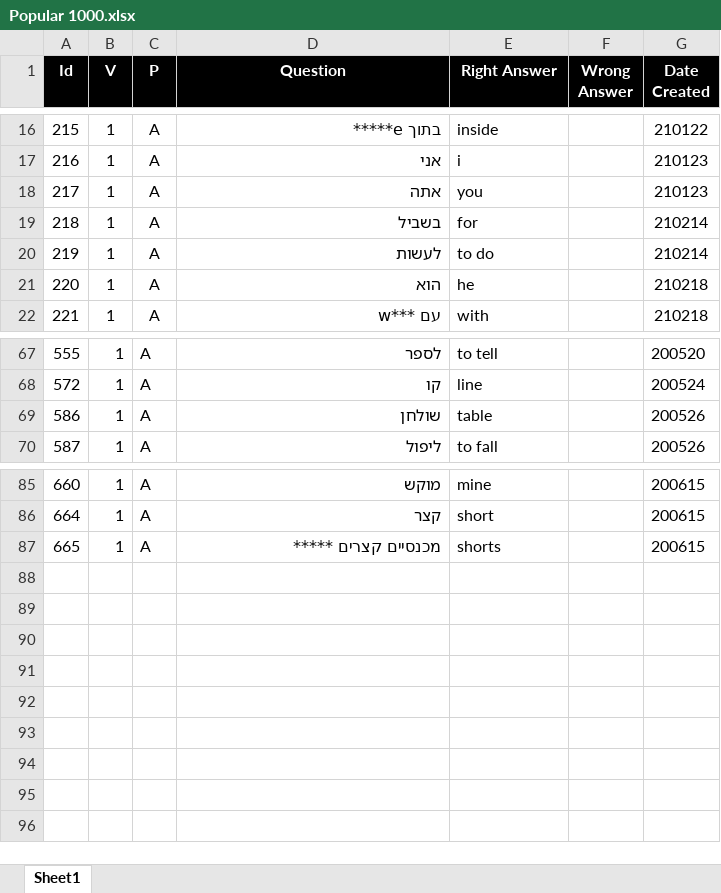
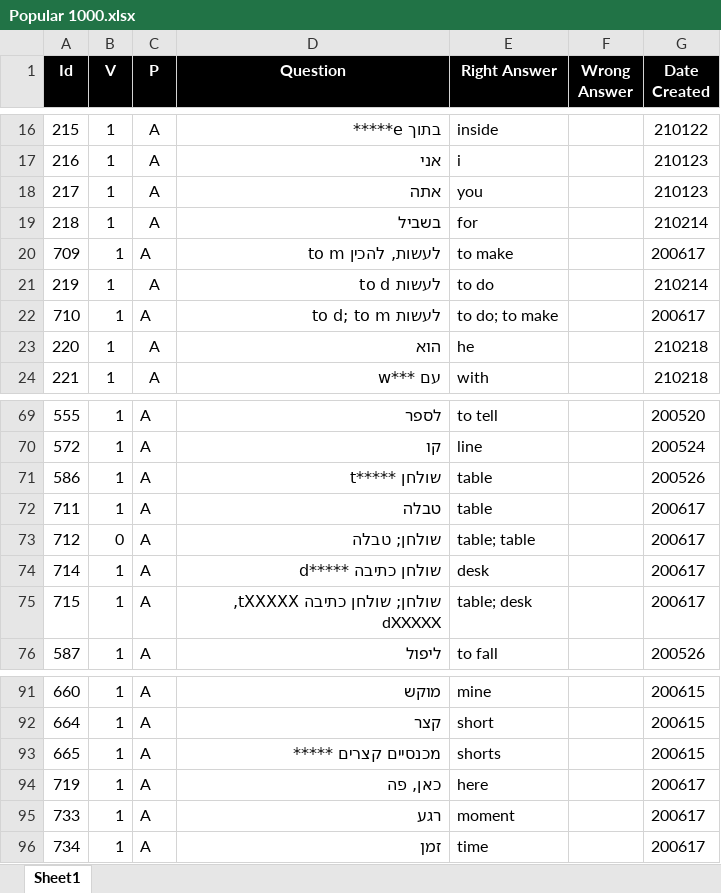
Before and after one commit to valdas1966/myq, an Excel workbook: Questions/English/Popular 1000.xlsx, sheet Sheet1, drawn as a sheet; only a part is shown, gaps mark what is left out; values as stored, in another font and other column widths than the file's, no borders; conditional formats not drawn; addresses are those after the commit; the diff names each change by its address in the sheet, - before the commit and + after, or states it on an @@ line.

```diff
--- a/Questions/English/Popular 1000.xlsx (sheet Sheet1)
+++ b/Questions/English/Popular 1000.xlsx (sheet Sheet1)
+row 20: 709 | 1 | A | לעשות, להכין to m | to make |  | 200617
-D21 (Question): לעשות
+D21 (Question): לעשות to d
+row 22: 710 | 1 | A | לעשות to d; to m | to do; to make |  | 200617
-D71 (Question): שולחן
+D71 (Question): שולחן *****t
+row 72: 711 | 1 | A | טבלה | table |  | 200617
+row 73: 712 | 0 | A | שולחן; טבלה | table; table |  | 200617
+row 74: 714 | 1 | A | שולחן כתיבה *****d | desk |  | 200617
+row 75: 715 | 1 | A | שולחן; שולחן כתיבה tXXXXX, dXXXXX | table; desk |  | 200617
+row 94: 719 | 1 | A | כאן, פה | here |  | 200617
+row 95: 733 | 1 | A | רגע | moment |  | 200617
+row 96: 734 | 1 | A | זמן | time |  | 200617
```
Also changed, not shown: Questions/English/Definitions 1000.xlsx, Questions/English/Definitions 2000.xlsx, 44 other files.
